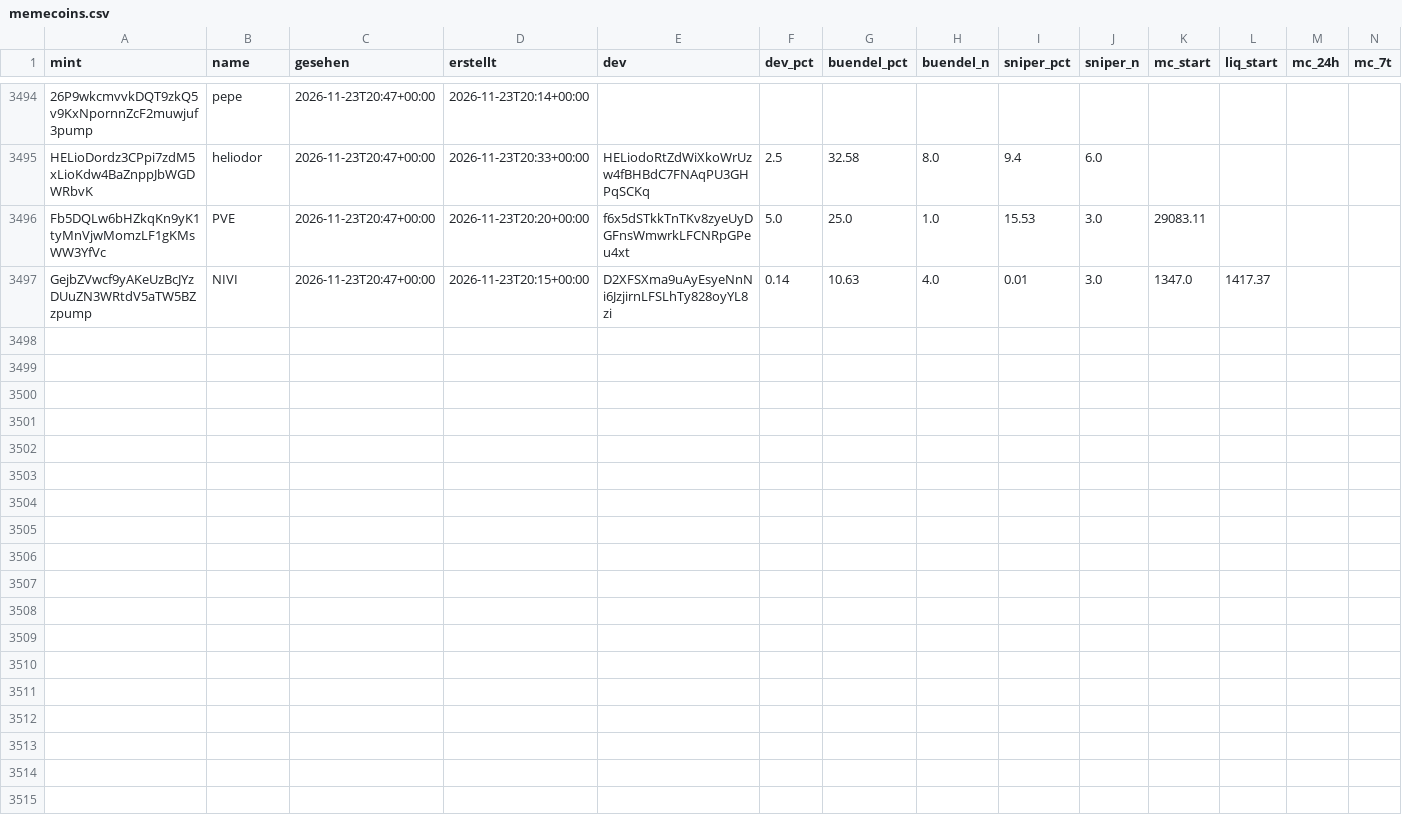
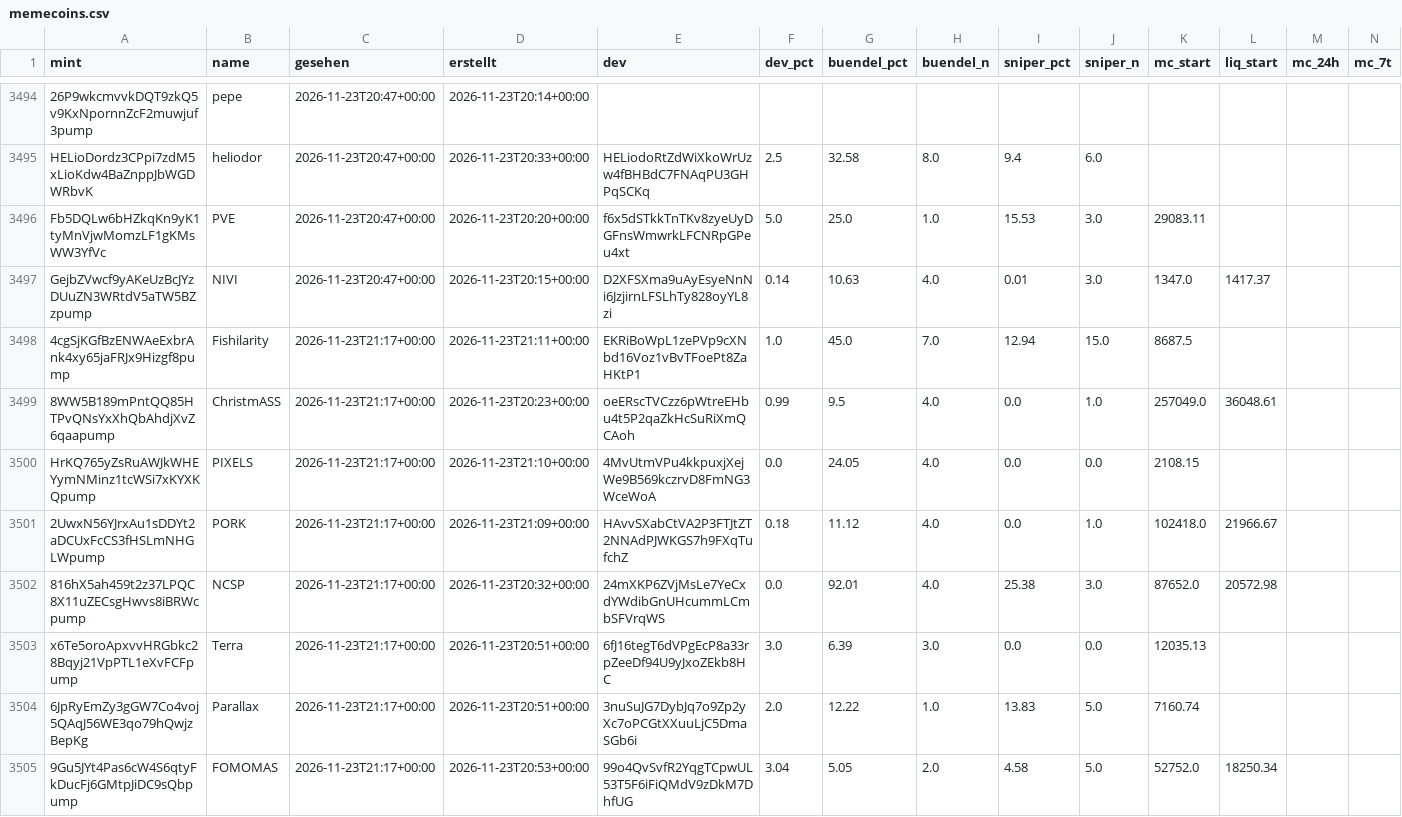
Before and after one commit to tobzwil89/insider, a CSV file: daten/wale/memecoins.csv, drawn as a sheet; only a part is shown, gaps mark what is left out; rows hold the shown columns only; the diff names each change by its address in the sheet, - before the commit and + after, or states it on an @@ line.

```diff
--- a/daten/wale/memecoins.csv
+++ b/daten/wale/memecoins.csv
+row 3498: 4cgSjKGfBzENWAeExbrAnk4xy65jaFRJx9Hizgf8pump | Fishilarity | 2026-11-23T21:17+00:00 | 2026-11-23T21:11+00:00 | EKRiBoWpL1zePVp9cXNbd16Voz1vBvTFoePt8ZaHKtP1 | 1.0 | 45.0 | 7.0 | 12.94 | 15.0 | 8687.5
+row 3499: 8WW5B189mPntQQ85HTPvQNsYxXhQbAhdjXvZ6qaapump | ChristmASS | 2026-11-23T21:17+00:00 | 2026-11-23T20:23+00:00 | oeERscTVCzz6pWtreEHbu4t5P2qaZkHcSuRiXmQCAoh | 0.99 | 9.5 | 4.0 | 0.0 | 1.0 | 257049.0 | 36048.61
+row 3500: HrKQ765yZsRuAWJkWHEYymNMinz1tcWSi7xKYXKQpump | PIXELS | 2026-11-23T21:17+00:00 | 2026-11-23T21:10+00:00 | 4MvUtmVPu4kkpuxjXejWe9B569kczrvD8FmNG3WceWoA | 0.0 | 24.05 | 4.0 | 0.0 | 0.0 | 2108.15
+row 3501: 2UwxN56YJrxAu1sDDYt2aDCUxFcCS3fHSLmNHGLWpump | PORK | 2026-11-23T21:17+00:00 | 2026-11-23T21:09+00:00 | HAvvSXabCtVA2P3FTJtZT2NNAdPJWKGS7h9FXqTufchZ | 0.18 | 11.12 | 4.0 | 0.0 | 1.0 | 102418.0 | 21966.67
+row 3502: 816hX5ah459t2z37LPQC8X11uZECsgHwvs8iBRWcpump | NCSP | 2026-11-23T21:17+00:00 | 2026-11-23T20:32+00:00 | 24mXKP6ZVjMsLe7YeCxdYWdibGnUHcummLCmbSFVrqWS | 0.0 | 92.01 | 4.0 | 25.38 | 3.0 | 87652.0 | 20572.98
+row 3503: x6Te5oroApxvvHRGbkc28Bqyj21VpPTL1eXvFCFpump | Terra | 2026-11-23T21:17+00:00 | 2026-11-23T20:51+00:00 | 6fJ16tegT6dVPgEcP8a33rpZeeDf94U9yJxoZEkb8HC | 3.0 | 6.39 | 3.0 | 0.0 | 0.0 | 12035.13
+row 3504: 6JpRyEmZy3gGW7Co4voj5QAqJ56WE3qo79hQwjzBepKg | Parallax | 2026-11-23T21:17+00:00 | 2026-11-23T20:51+00:00 | 3nuSuJG7DybJq7o9Zp2yXc7oPCGtXXuuLjC5DmaSGb6i | 2.0 | 12.22 | 1.0 | 13.83 | 5.0 | 7160.74
+row 3505: 9Gu5JYt4Pas6cW4S6qtyFkDucFj6GMtpJiDC9sQbpump | FOMOMAS | 2026-11-23T21:17+00:00 | 2026-11-23T20:53+00:00 | 99o4QvSvfR2YqgTCpwUL53T5F6iFiQMdV9zDkM7DhfUG | 3.04 | 5.05 | 2.0 | 4.58 | 5.0 | 52752.0 | 18250.34
```
Also changed, not shown: daten/wale/tagesfluss.csv, 3 other files.
